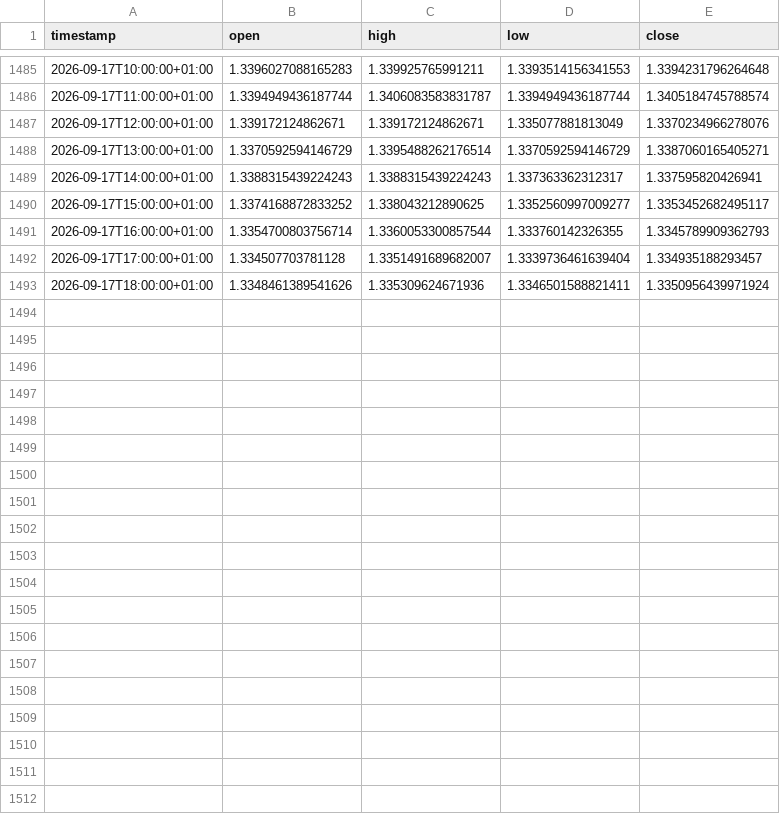
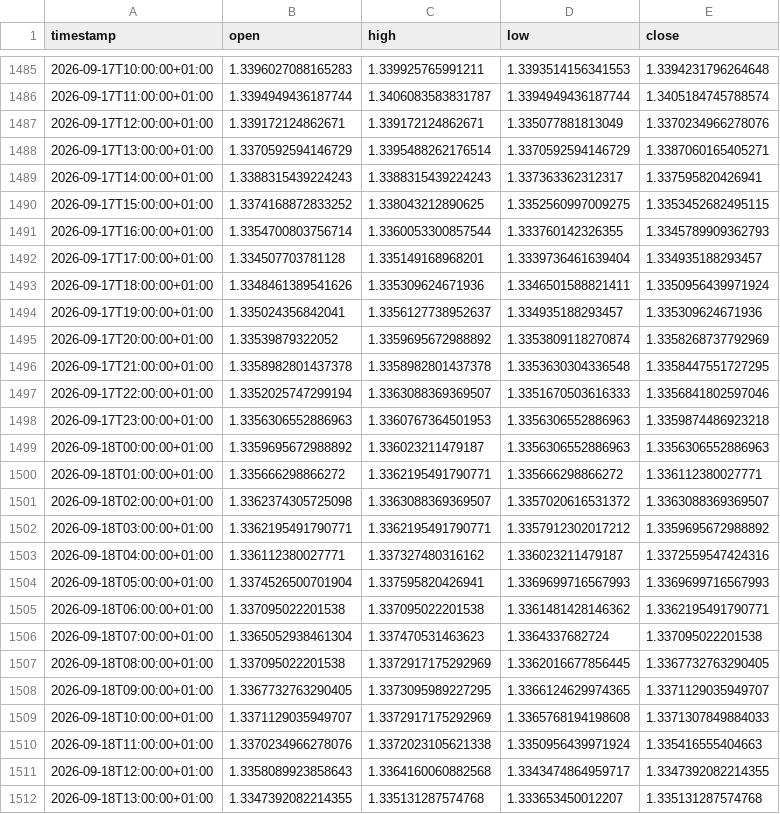
Before and after one commit to daniel17857-web/tide-paper-trader, a CSV file: data/fx_GBPUSD_1h.csv, drawn as a sheet; only a part is shown, gaps mark what is left out.

```diff
--- a/data/fx_GBPUSD_1h.csv
+++ b/data/fx_GBPUSD_1h.csv
@@ -1489,5 +1489,24 @@ timestamp,open,high,low,close
 2026-09-17T14:00:00+01:00,1.3388315439224243,1.3388315439224243,1.337363362312317,1.337595820426941
-2026-09-17T15:00:00+01:00,1.3374168872833252,1.338043212890625,1.3352560997009277,1.3353452682495117
+2026-09-17T15:00:00+01:00,1.3374168872833252,1.338043212890625,1.3352560997009275,1.3353452682495115
 2026-09-17T16:00:00+01:00,1.3354700803756714,1.3360053300857544,1.333760142326355,1.3345789909362793
-2026-09-17T17:00:00+01:00,1.334507703781128,1.3351491689682007,1.3339736461639404,1.334935188293457
+2026-09-17T17:00:00+01:00,1.334507703781128,1.335149168968201,1.3339736461639404,1.334935188293457
 2026-09-17T18:00:00+01:00,1.3348461389541626,1.335309624671936,1.3346501588821411,1.3350956439971924
+2026-09-17T19:00:00+01:00,1.335024356842041,1.3356127738952637,1.334935188293457,1.335309624671936
+2026-09-17T20:00:00+01:00,1.33539879322052,1.3359695672988892,1.3353809118270874,1.3358268737792969
+2026-09-17T21:00:00+01:00,1.3358982801437378,1.3358982801437378,1.3353630304336548,1.3358447551727295
+2026-09-17T22:00:00+01:00,1.3352025747299194,1.3363088369369507,1.3351670503616333,1.3356841802597046
+2026-09-17T23:00:00+01:00,1.3356306552886963,1.3360767364501953,1.3356306552886963,1.3359874486923218
+2026-09-18T00:00:00+01:00,1.3359695672988892,1.336023211479187,1.3356306552886963,1.3356306552886963
+2026-09-18T01:00:00+01:00,1.335666298866272,1.3362195491790771,1.335666298866272,1.336112380027771
+2026-09-18T02:00:00+01:00,1.3362374305725098,1.3363088369369507,1.3357020616531372,1.3363088369369507
+2026-09-18T03:00:00+01:00,1.3362195491790771,1.3362195491790771,1.3357912302017212,1.3359695672988892
+2026-09-18T04:00:00+01:00,1.336112380027771,1.337327480316162,1.336023211479187,1.3372559547424316
+2026-09-18T05:00:00+01:00,1.3374526500701904,1.337595820426941,1.3369699716567993,1.3369699716567993
+2026-09-18T06:00:00+01:00,1.337095022201538,1.337095022201538,1.3361481428146362,1.3362195491790771
+2026-09-18T07:00:00+01:00,1.3365052938461304,1.337470531463623,1.3364337682724,1.337095022201538
+2026-09-18T08:00:00+01:00,1.337095022201538,1.3372917175292969,1.3362016677856445,1.3367732763290405
+2026-09-18T09:00:00+01:00,1.3367732763290405,1.3373095989227295,1.3366124629974365,1.3371129035949707
+2026-09-18T10:00:00+01:00,1.3371129035949707,1.3372917175292969,1.3365768194198608,1.3371307849884033
+2026-09-18T11:00:00+01:00,1.3370234966278076,1.3372023105621338,1.3350956439971924,1.335416555404663
+2026-09-18T12:00:00+01:00,1.3358089923858643,1.3364160060882568,1.3343474864959717,1.3347392082214355
+2026-09-18T13:00:00+01:00,1.3347392082214355,1.335131287574768,1.333653450012207,1.335131287574768
```
Also changed, not shown: data/fx_AUDUSD_1h.csv, data/fx_EURUSD_1h.csv, 4 other files.
